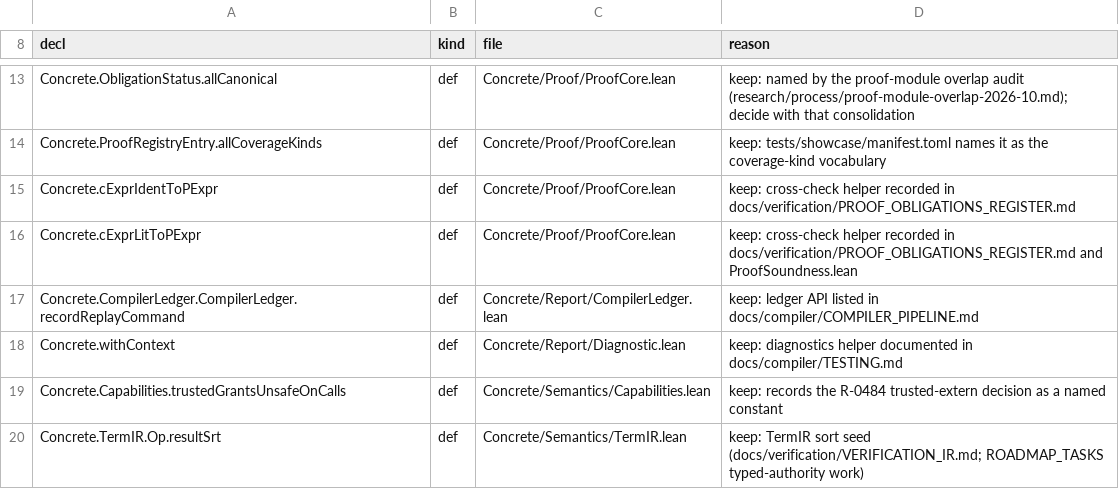
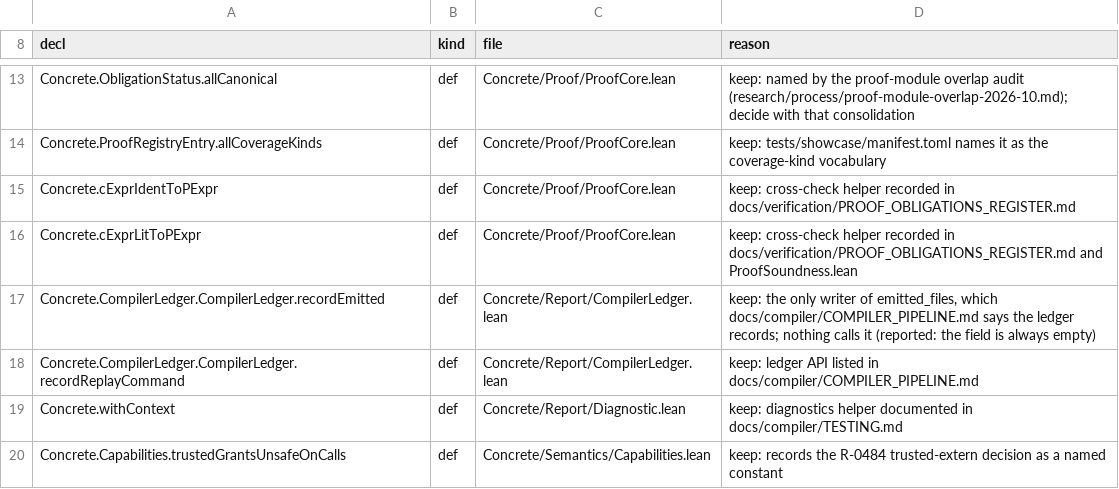
Before and after one commit to unbalancedparentheses/concrete2, a TSV file: docs/compiler/dead_code_baseline.tsv, drawn as a sheet; only a part is shown, gaps mark what is left out; the shorter side is filled out with more unchanged rows.

Commit message:
dead code, batch 2 (Kimi): keep CompilerLedger.recordEmitted, the only writer of emitted_files (the ledger never records an emitted file: reported, not fixed here); TESTING.md no longer lists Except.addContext

```diff
--- a/docs/compiler/dead_code_baseline.tsv
+++ b/docs/compiler/dead_code_baseline.tsv
@@ -16,2 +16,3 @@ Concrete.cExprIdentToPExpr	def	Concrete/Proof/ProofCore.lean	keep: cross-check h
 Concrete.cExprLitToPExpr	def	Concrete/Proof/ProofCore.lean	keep: cross-check helper recorded in docs/verification/PROOF_OBLIGATIONS_REGISTER.md and ProofSoundness.lean
+Concrete.CompilerLedger.CompilerLedger.recordEmitted	def	Concrete/Report/CompilerLedger.lean	keep: the only writer of emitted_files, which docs/compiler/COMPILER_PIPELINE.md says the ledger records; nothing calls it (reported: the field is always empty)
 Concrete.CompilerLedger.CompilerLedger.recordReplayCommand	def	Concrete/Report/CompilerLedger.lean	keep: ledger API listed in docs/compiler/COMPILER_PIPELINE.md
```
Also changed, not shown: 2 other files.
